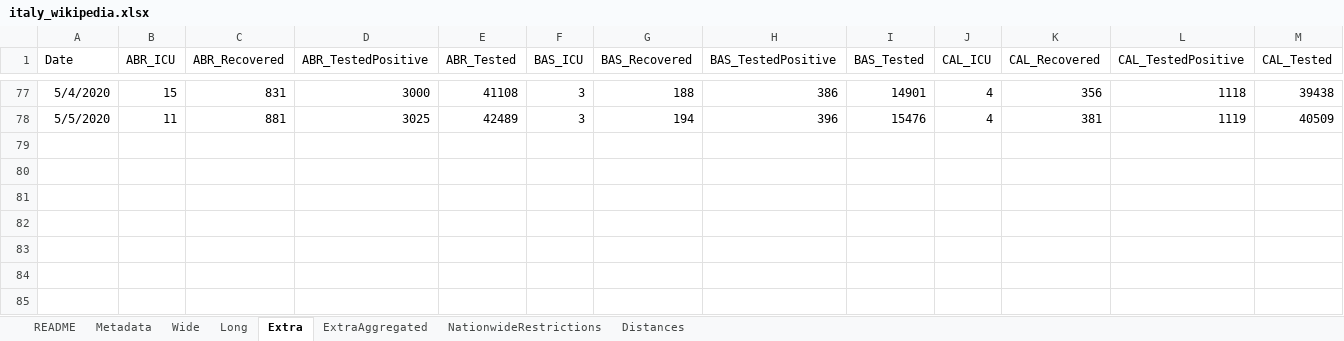
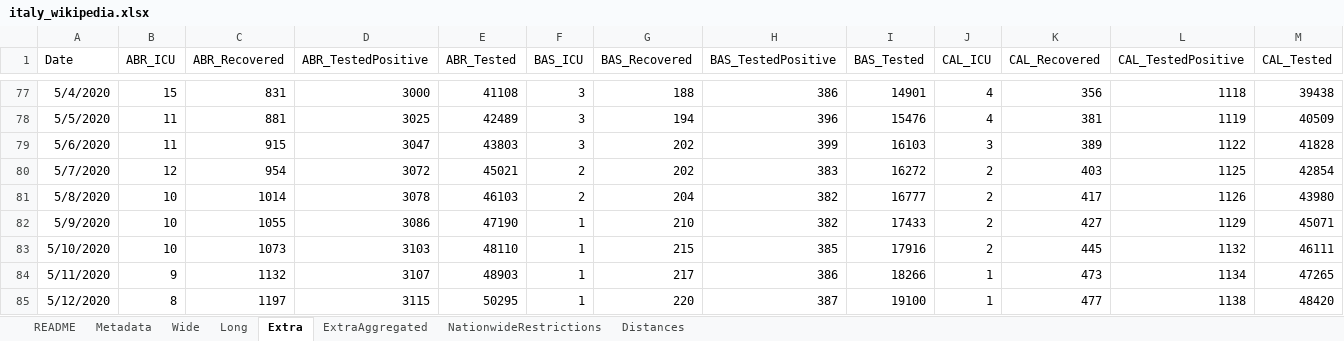
Before and after one commit to mikeweltevrede/master_thesis_corona, an Excel workbook: data/italy_wikipedia.xlsx, sheet Extra, drawn as a sheet; only a part is shown, gaps mark what is left out; values as stored, in another font and other column widths than the file's, no borders; rows hold the shown columns only; the diff names each change by its address in the sheet, - before the commit and + after, or states it on an @@ line.

Commit message:
Update data till May 12

```diff
--- a/data/italy_wikipedia.xlsx (sheet Extra)
+++ b/data/italy_wikipedia.xlsx (sheet Extra)
+row 79: 5/6/2020 | 11 | 915 | 3047 | 43803 | 3 | 202 | 399 | 16103 | 3 | 389 | 1122 | 41828
+row 80: 5/7/2020 | 12 | 954 | 3072 | 45021 | 2 | 202 | 383 | 16272 | 2 | 403 | 1125 | 42854
+row 81: 5/8/2020 | 10 | 1014 | 3078 | 46103 | 2 | 204 | 382 | 16777 | 2 | 417 | 1126 | 43980
+row 82: 5/9/2020 | 10 | 1055 | 3086 | 47190 | 1 | 210 | 382 | 17433 | 2 | 427 | 1129 | 45071
+row 83: 5/10/2020 | 10 | 1073 | 3103 | 48110 | 1 | 215 | 385 | 17916 | 2 | 445 | 1132 | 46111
+row 84: 5/11/2020 | 9 | 1132 | 3107 | 48903 | 1 | 217 | 386 | 18266 | 1 | 473 | 1134 | 47265
+row 85: 5/12/2020 | 8 | 1197 | 3115 | 50295 | 1 | 220 | 387 | 19100 | 1 | 477 | 1138 | 48420
```
Also changed, not shown: sheet Long, sheet Wide, sheet NationwideRestrictions, 3 other files.
